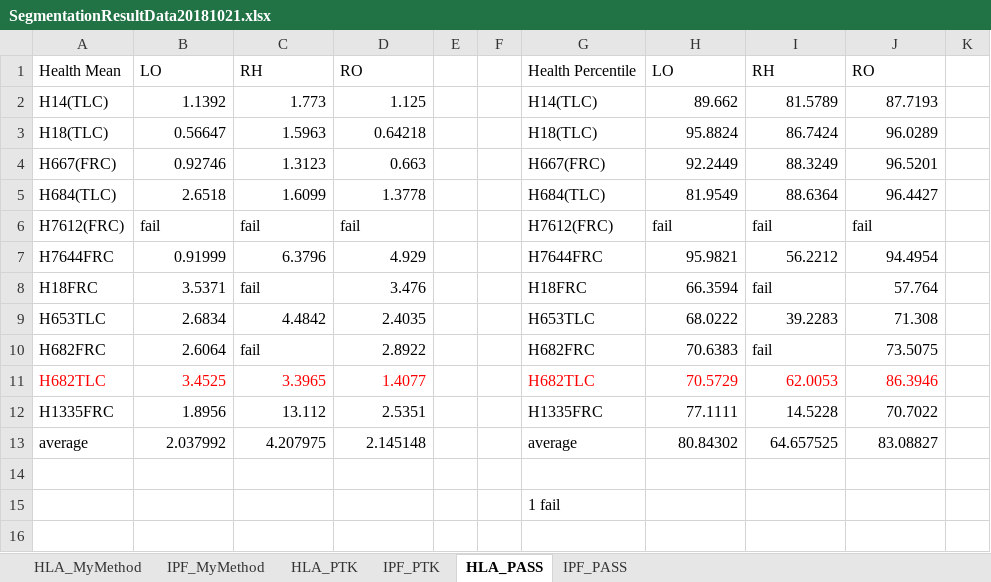
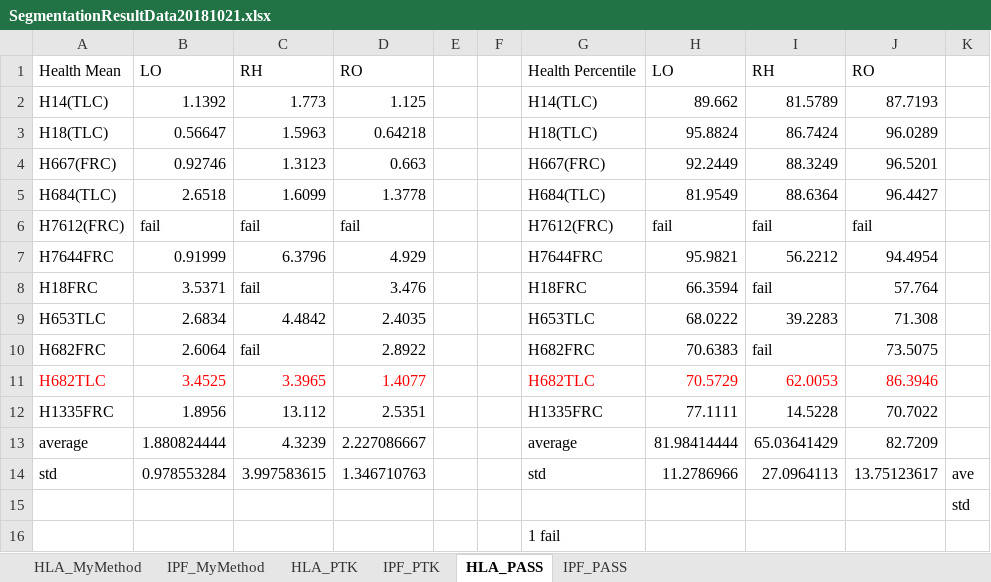
Before and after one commit to qiuyufly/MyThesis-New, an Excel workbook: Segmentation/SegmentationResultData20181021.xlsx, sheet HLA_PASS, drawn as a sheet; values as stored, in another font and other column widths than the file's, no borders; the diff names each change by its address in the sheet, - before the commit and + after, or states it on an @@ line.

```diff
--- a/Segmentation/SegmentationResultData20181021.xlsx (sheet HLA_PASS)
+++ b/Segmentation/SegmentationResultData20181021.xlsx (sheet HLA_PASS)
-B13: 2.037992
+B13: 1.880824444
-C13: 4.207975
+C13: 4.3239
-D13: 2.145148
+D13: 2.227086667
-H13: 80.84302
+H13: 81.98414444
-I13: 64.657525
+I13: 65.03641429
-J13: 83.08827
+J13: 82.7209
-row 14: (empty)
+row 14: std | 0.978553284 | 3.997583615 | 1.346710763 |  |  | std | 11.2786966 | 27.0964113 | 13.75123617 | ave
+row 15:  |  |  |  |  |  |  |  |  |  | std
```
Also changed, not shown: sheet HLA_PTK, sheet IPF_PTK, sheet IPF_PASS, 29 other files.
